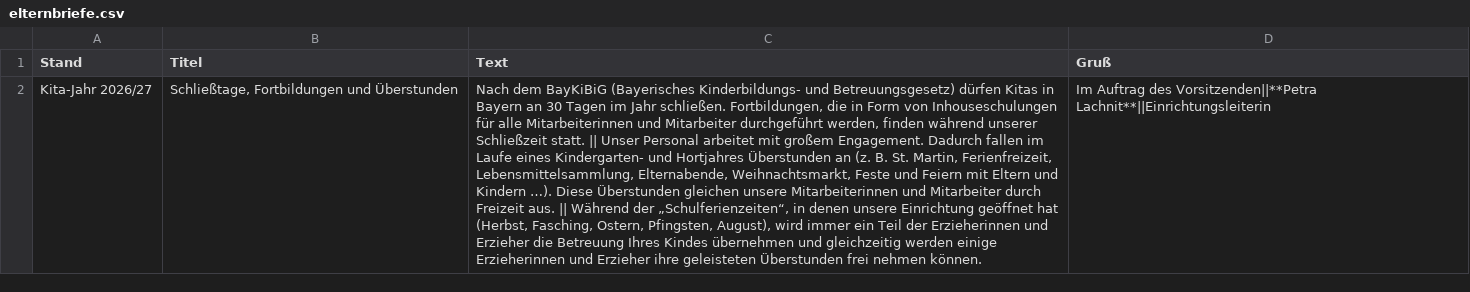
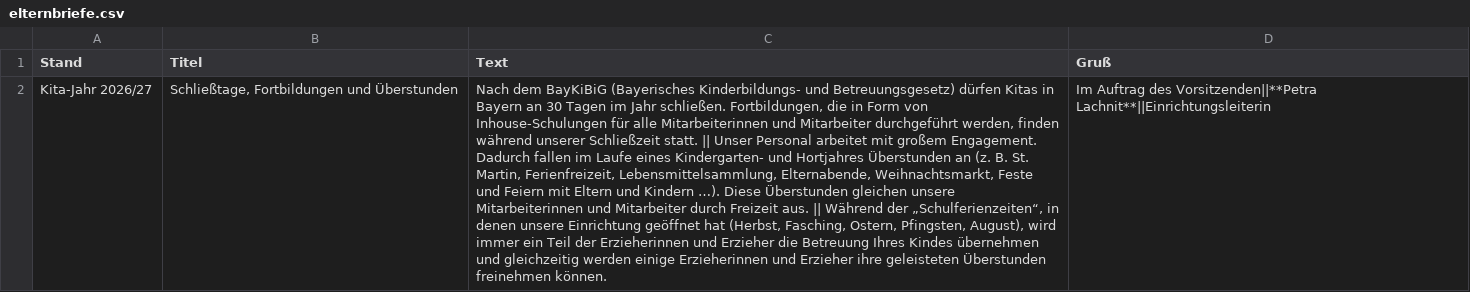
Before and after one commit to Crrowd/Ticket-Bot, a CSV file: kinderhort-website/daten/elternbriefe.csv, drawn as a sheet; the diff names each change by its address in the sheet, - before the commit and + after, or states it on an @@ line.

```diff
--- a/kinderhort-website/daten/elternbriefe.csv
+++ b/kinderhort-website/daten/elternbriefe.csv
-C2 (Text): …Form von Inhouseschulungen für alle Mitarbeiterinnen und Mitarbeiter durchgeführt werden, finden während unserer Schließzeit statt. || Unser Personal arbeitet mit großem Engagement. Dadurch fallen im Laufe eines Kindergarten- und Hortjahres Überstunden an (z. B. St. Martin, Ferienfreizeit, Lebensmittelsammlung, Elternabende, Weihnachtsmarkt, Feste und Feiern mit Eltern und Kindern …). Diese Überstunden gleichen unsere Mitarbeiterinnen und Mitarbeiter durch Freizeit aus. || Während der „Schulferienzeiten“, in denen unsere Einrichtung geöffnet hat (Herbst, Fasching, Ostern, Pfingsten, August), wird immer ein Teil der Erzieherinnen und Erzieher die Betreuung Ihres Kindes übernehmen und gleichzeitig werden einige Erzieherinnen und Erzieher ihre geleisteten Überstunden frei nehmen können.
+C2 (Text): …Form von Inhouse-Schulungen für alle Mitarbeiterinnen und Mitarbeiter durchgeführt werden, finden während unserer Schließzeit statt. || Unser Personal arbeitet mit großem Engagement. Dadurch fallen im Laufe eines Kindergarten- und Hortjahres Überstunden an (z. B. St. Martin, Ferienfreizeit, Lebensmittelsammlung, Elternabende, Weihnachtsmarkt, Feste und Feiern mit Eltern und Kindern …). Diese Überstunden gleichen unsere Mitarbeiterinnen und Mitarbeiter durch Freizeit aus. || Während der „Schulferienzeiten“, in denen unsere Einrichtung geöffnet hat (Herbst, Fasching, Ostern, Pfingsten, August), wird immer ein Teil der Erzieherinnen und Erzieher die Betreuung Ihres Kindes übernehmen und gleichzeitig werden einige Erzieherinnen und Erzieher ihre geleisteten Überstunden freinehmen können.
```
Also changed, not shown: 18 other files.
